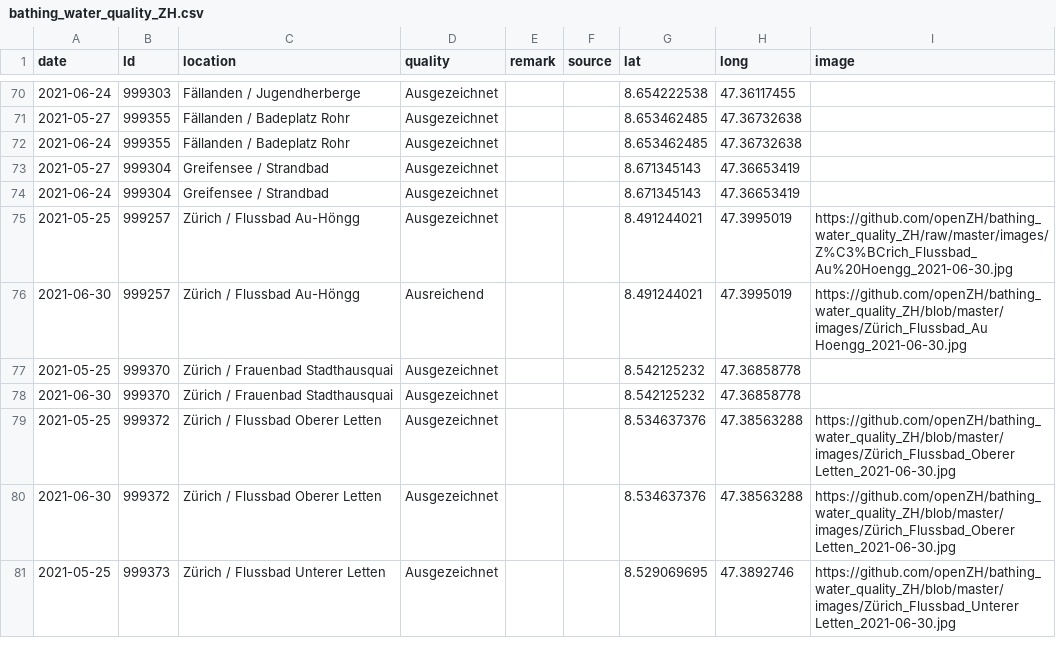
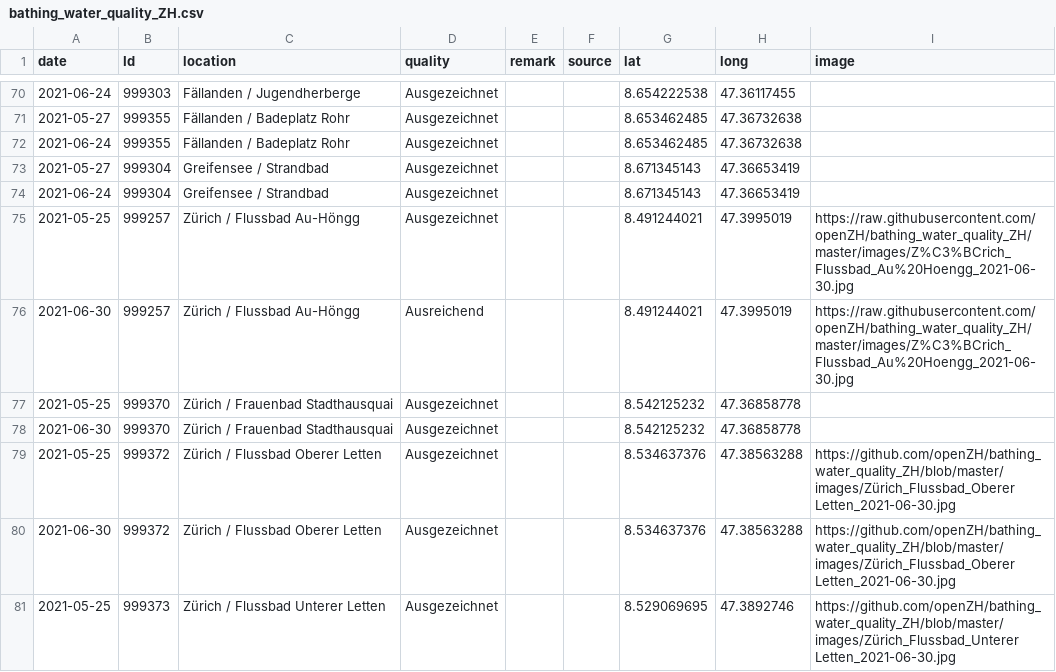
Before and after one commit to openZH/bathing_water_quality_ZH, a CSV file: data/bathing_water_quality_ZH.csv, drawn as a sheet; only a part is shown, gaps mark what is left out.

Commit message:
Add files via upload

```diff
--- a/data/bathing_water_quality_ZH.csv
+++ b/data/bathing_water_quality_ZH.csv
@@ -74,4 +74,4 @@
 2021-06-24,999304,Greifensee / Strandbad,Ausgezeichnet,,,8.671345143,47.36653419,
-2021-05-25,999257,Zürich / Flussbad Au-Höngg,Ausgezeichnet,,,8.491244021,47.3995019,https://github.com/openZH/bathing_water_quality_ZH/raw/master/images/Z%C3%BCrich_Flussbad_Au%20Hoengg_2021-06-30.jpg
-2021-06-30,999257,Zürich / Flussbad Au-Höngg,Ausreichend,,,8.491244021,47.3995019,https://github.com/openZH/bathing_water_quality_ZH/blob/master/images/Zürich_Flussbad_Au Hoengg_2021-06-30.jpg
+2021-05-25,999257,Zürich / Flussbad Au-Höngg,Ausgezeichnet,,,8.491244021,47.3995019,https://raw.githubusercontent.com/openZH/bathing_water_quality_ZH/master/images/Z%C3%BCrich_Flussbad_Au%20Hoengg_2021-06-30.jpg
+2021-06-30,999257,Zürich / Flussbad Au-Höngg,Ausreichend,,,8.491244021,47.3995019,https://raw.githubusercontent.com/openZH/bathing_water_quality_ZH/master/images/Z%C3%BCrich_Flussbad_Au%20Hoengg_2021-06-30.jpg
 2021-05-25,999370,Zürich / Frauenbad Stadthausquai,Ausgezeichnet,,,8.542125232,47.36858778,
```
